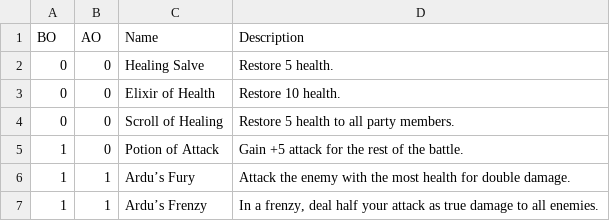
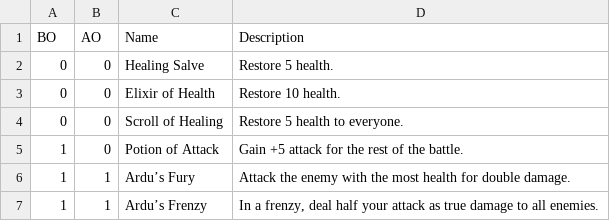
Before and after one commit to tiberiusbrown/arduboy_grayscale_rpg, a CSV file: assets/consumables.csv, drawn as a sheet.

Commit message:
Update consumable text to fit

```diff
--- a/assets/consumables.csv
+++ b/assets/consumables.csv
@@ -3,3 +3,3 @@ BO,AO,Name,Description
 0,0,Elixir of Health,Restore 10 health.
-0,0,Scroll of Healing,Restore 5 health to all party members.
+0,0,Scroll of Healing,Restore 5 health to everyone.
 1,0,Potion of Attack,Gain +5 attack for the rest of the battle.
```
Also changed, not shown: 4 other files.
